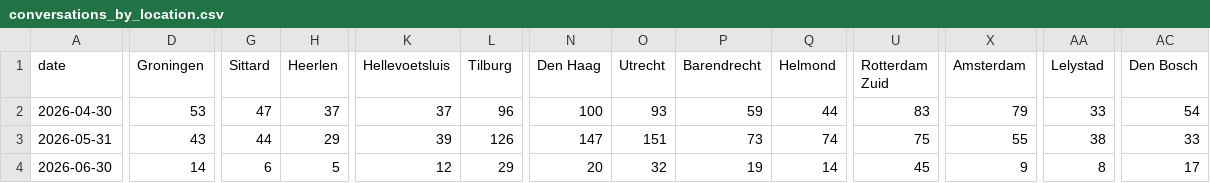
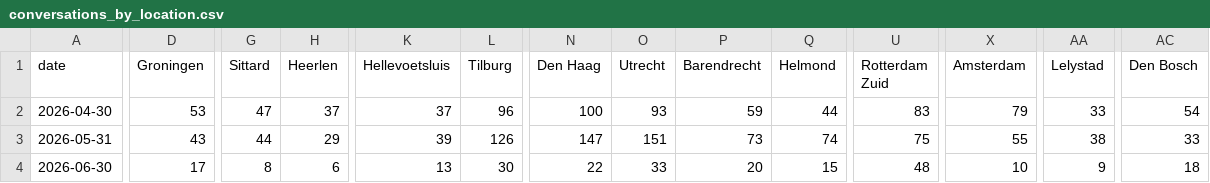
Before and after one commit to scalato/1box-dashboard, a CSV file: data/sp/conversations_by_location.csv, drawn as a sheet; only a part is shown, gaps mark what is left out; the diff covers the shown part only; the diff names each change by its address in the sheet, - before the commit and + after, or states it on an @@ line.

```diff
--- a/data/sp/conversations_by_location.csv
+++ b/data/sp/conversations_by_location.csv
-D4 (Groningen): 14
+D4 (Groningen): 17
-G4 (Sittard): 6
+G4 (Sittard): 8
-H4 (Heerlen): 5
+H4 (Heerlen): 6
-K4 (Hellevoetsluis): 12
+K4 (Hellevoetsluis): 13
-L4 (Tilburg): 29
+L4 (Tilburg): 30
-N4 (Den Haag): 20
+N4 (Den Haag): 22
-O4 (Utrecht): 32
+O4 (Utrecht): 33
-P4 (Barendrecht): 19
+P4 (Barendrecht): 20
-Q4 (Helmond): 14
+Q4 (Helmond): 15
-U4 (Rotterdam Zuid): 45
+U4 (Rotterdam Zuid): 48
-X4 (Amsterdam): 9
+X4 (Amsterdam): 10
-AA4 (Lelystad): 8
+AA4 (Lelystad): 9
-AC4 (Den Bosch): 17
+AC4 (Den Bosch): 18
```
Also changed, not shown: 2 edited cells elsewhere in this file, data/sp/conversations_by_category.csv, data/sp/escalations_by_category.csv, 2 other files.
